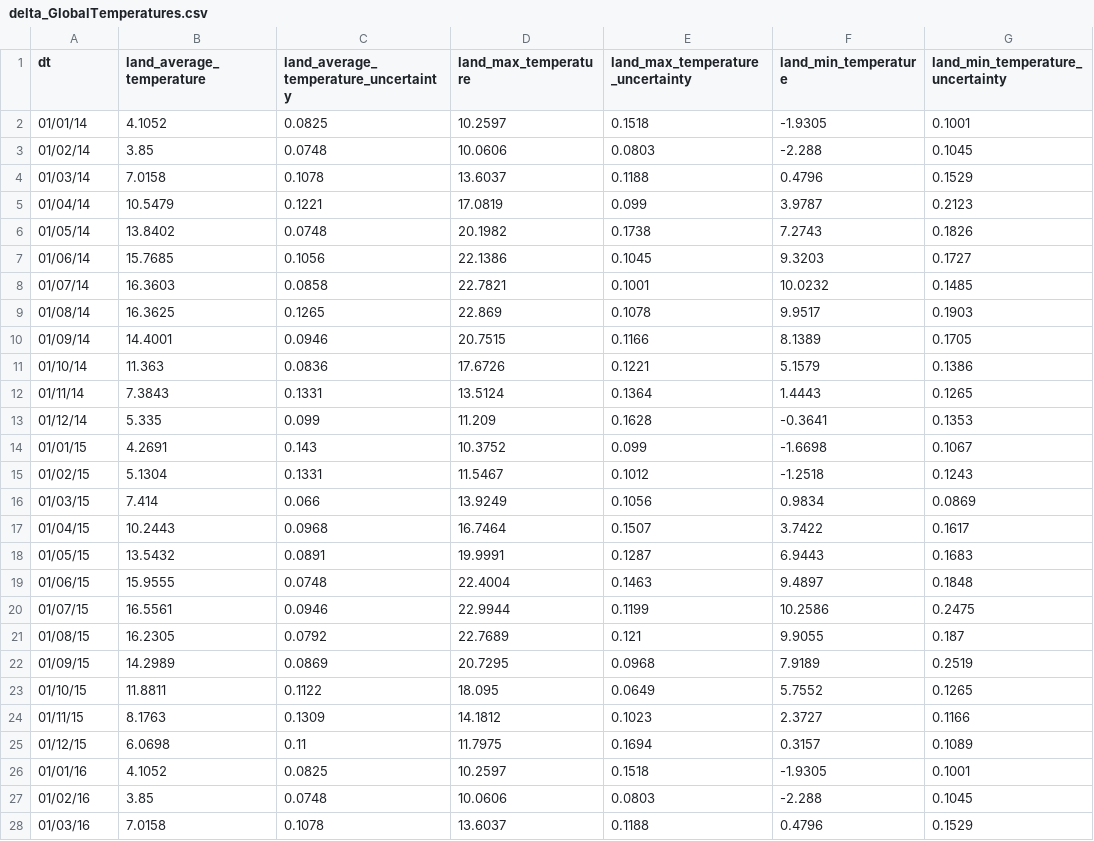
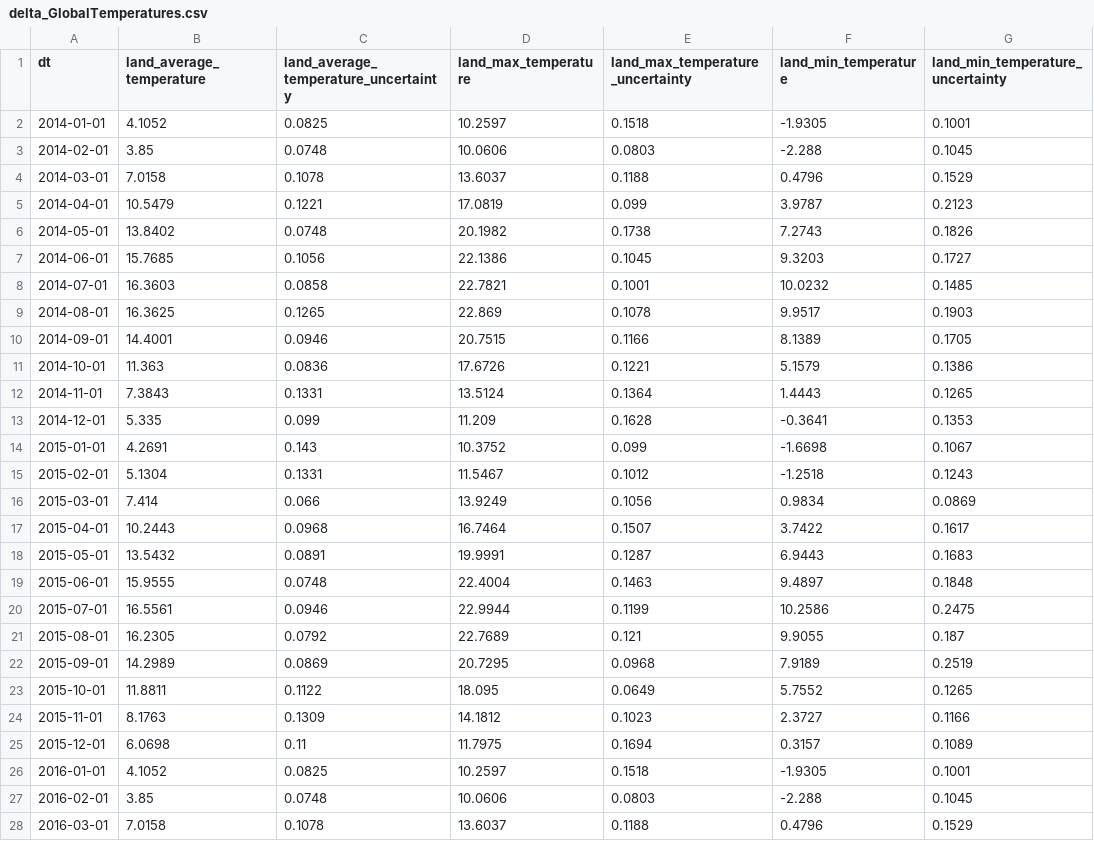
Before and after one commit to pmsrao/data_repo, a CSV file: co2/delta_GlobalTemperatures.csv, drawn as a sheet; only a part is shown; the diff covers the shown part only; the diff names each change by its address in the sheet, - before the commit and + after, or states it on an @@ line.

Commit message:
Add files via upload
updated timestamp format

```diff
--- a/co2/delta_GlobalTemperatures.csv
+++ b/co2/delta_GlobalTemperatures.csv
-A2 (dt): 01/01/14
+A2 (dt): 2014-01-01
-A3 (dt): 01/02/14
+A3 (dt): 2014-02-01
-A4 (dt): 01/03/14
+A4 (dt): 2014-03-01
-A5 (dt): 01/04/14
+A5 (dt): 2014-04-01
-A6 (dt): 01/05/14
+A6 (dt): 2014-05-01
-A7 (dt): 01/06/14
+A7 (dt): 2014-06-01
-A8 (dt): 01/07/14
+A8 (dt): 2014-07-01
-A9 (dt): 01/08/14
+A9 (dt): 2014-08-01
-A10 (dt): 01/09/14
+A10 (dt): 2014-09-01
-A11 (dt): 01/10/14
+A11 (dt): 2014-10-01
-A12 (dt): 01/11/14
+A12 (dt): 2014-11-01
-A13 (dt): 01/12/14
+A13 (dt): 2014-12-01
-A14 (dt): 01/01/15
+A14 (dt): 2015-01-01
-A15 (dt): 01/02/15
+A15 (dt): 2015-02-01
-A16 (dt): 01/03/15
+A16 (dt): 2015-03-01
-A17 (dt): 01/04/15
+A17 (dt): 2015-04-01
-A18 (dt): 01/05/15
+A18 (dt): 2015-05-01
-A19 (dt): 01/06/15
+A19 (dt): 2015-06-01
-A20 (dt): 01/07/15
+A20 (dt): 2015-07-01
-A21 (dt): 01/08/15
+A21 (dt): 2015-08-01
-A22 (dt): 01/09/15
+A22 (dt): 2015-09-01
-A23 (dt): 01/10/15
+A23 (dt): 2015-10-01
-A24 (dt): 01/11/15
+A24 (dt): 2015-11-01
-A25 (dt): 01/12/15
+A25 (dt): 2015-12-01
-A26 (dt): 01/01/16
+A26 (dt): 2016-01-01
-A27 (dt): 01/02/16
+A27 (dt): 2016-02-01
-A28 (dt): 01/03/16
+A28 (dt): 2016-03-01
```
Also changed, not shown: 9 edited cells elsewhere in this file.
